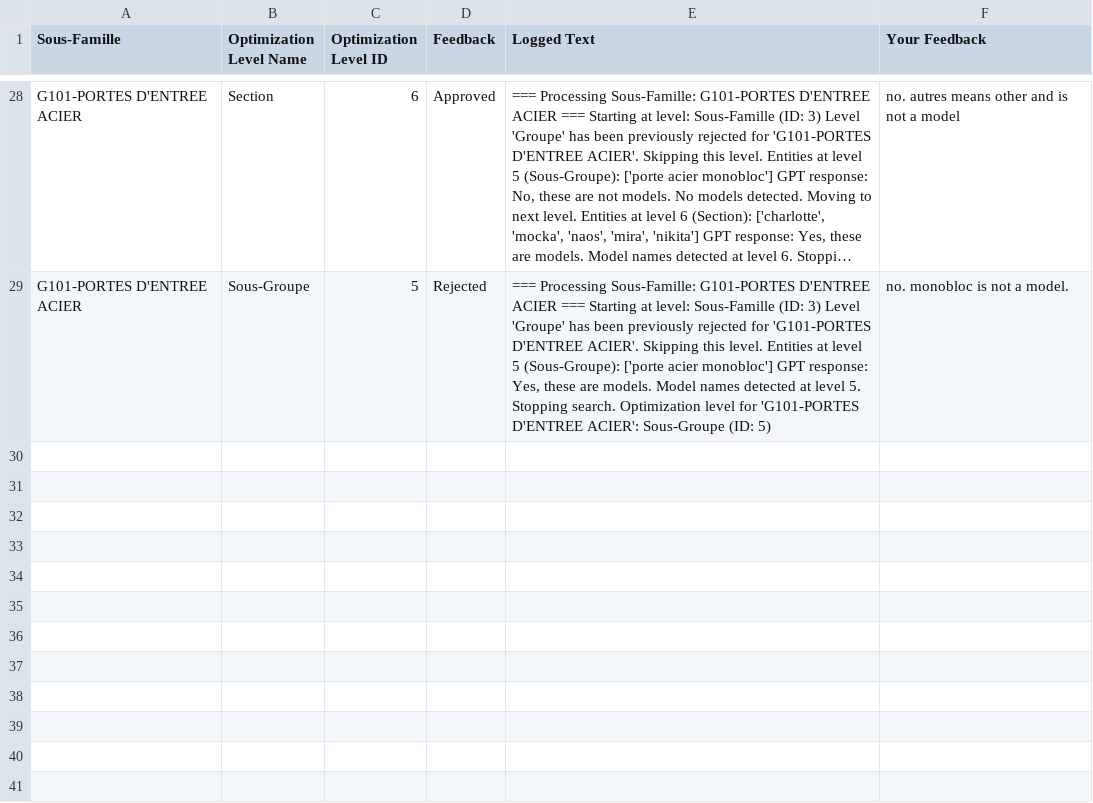
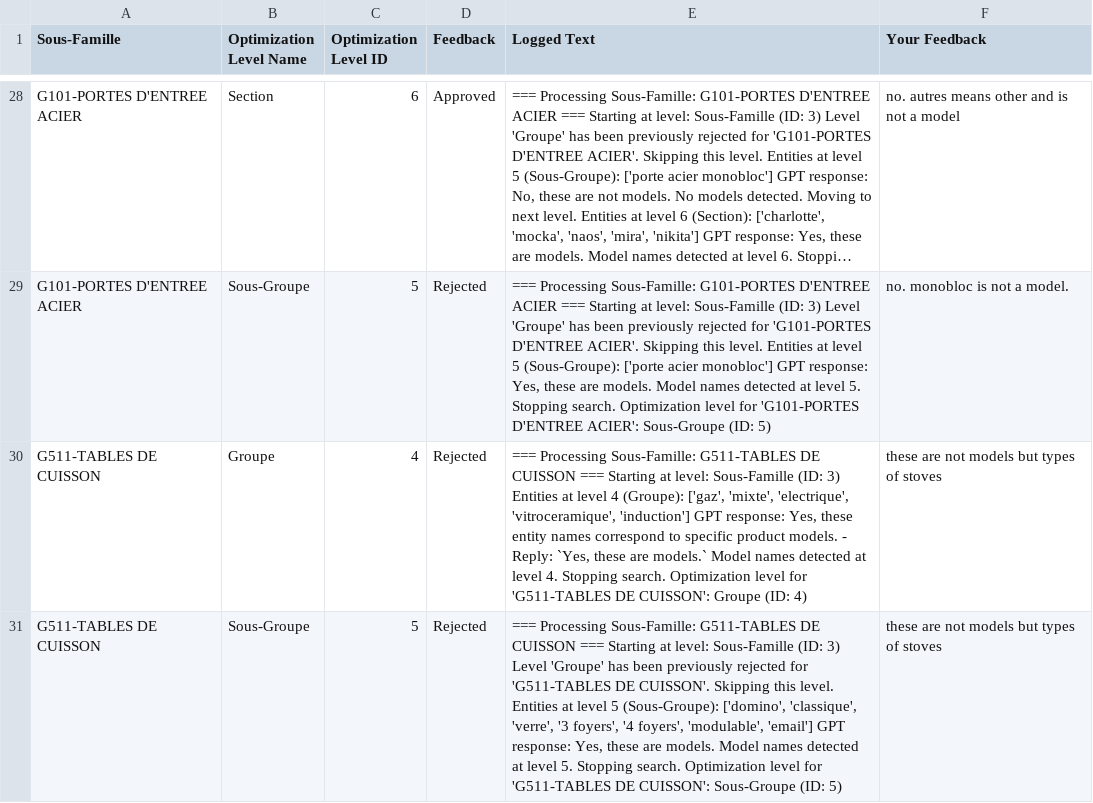
Before and after one commit to minh-kha-zen/range-review-app, a CSV file: feedback_hierarchy.csv, drawn as a sheet; only a part is shown, gaps mark what is left out; long unchanged cells end in …; the diff names each change by its address in the sheet, - before the commit and + after, or states it on an @@ line.

```diff
--- a/feedback_hierarchy.csv
+++ b/feedback_hierarchy.csv
+row 30: G511-TABLES DE CUISSON | Groupe | 4 | Rejected | === Processing Sous-Famille: G511-TABLES DE CUISSON === Starting at level: Sous-Famille (ID: 3) Entities at level 4 (Groupe): ['gaz', 'mixte', 'electrique', 'vitroceramique', 'induction'] GPT response: Yes, these entity names correspond to specific product models. - Reply: `Yes, these are models.` Model names detected at level 4. Stopping search. Optimization level for 'G511-TABLES DE CUISSON': Groupe (ID: 4) | these are not models but types of stoves
+row 31: G511-TABLES DE CUISSON | Sous-Groupe | 5 | Rejected | === Processing Sous-Famille: G511-TABLES DE CUISSON === Starting at level: Sous-Famille (ID: 3) Level 'Groupe' has been previously rejected for 'G511-TABLES DE CUISSON'. Skipping this level. Entities at level 5 (Sous-Groupe): ['domino', 'classique', 'verre', '3 foyers', '4 foyers', 'modulable', 'email'] GPT response: Yes, these are models. Model names detected at level 5. Stopping search. Optimization level for 'G511-TABLES DE CUISSON': Sous-Groupe (ID: 5) | these are not models but types of stoves
```
Also changed, not shown: 1 other file.
